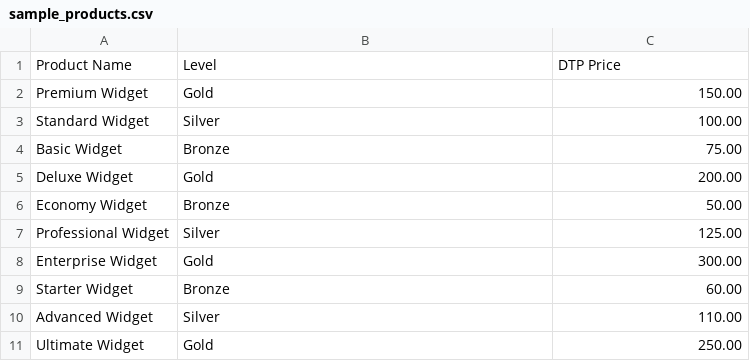
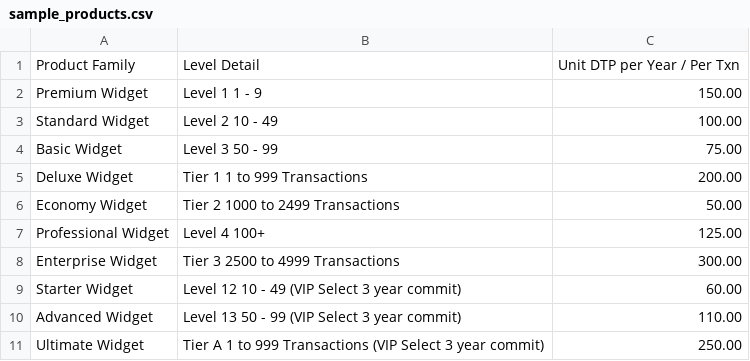
Before and after one commit to Sanjanar-23/Price-Calculator, a CSV file: sample_products.csv, drawn as a sheet.

Commit message:
Implement comprehensive price calculator with level mapping, searchable fields, and output table

```diff
--- a/sample_products.csv
+++ b/sample_products.csv
@@ -1,11 +1,11 @@
-Product Name,Level,DTP Price
-Premium Widget,Gold,150.00
-Standard Widget,Silver,100.00
-Basic Widget,Bronze,75.00
-Deluxe Widget,Gold,200.00
-Economy Widget,Bronze,50.00
-Professional Widget,Silver,125.00
-Enterprise Widget,Gold,300.00
-Starter Widget,Bronze,60.00
-Advanced Widget,Silver,110.00
-Ultimate Widget,Gold,250.00
+Product Family,Level Detail,Unit DTP per Year / Per Txn
+Premium Widget,Level 1 1 - 9,150.00
+Standard Widget,Level 2 10 - 49,100.00
+Basic Widget,Level 3 50 - 99,75.00
+Deluxe Widget,Tier 1 1 to 999 Transactions,200.00
+Economy Widget,Tier 2 1000 to 2499 Transactions,50.00
+Professional Widget,Level 4 100+,125.00
+Enterprise Widget,Tier 3 2500 to 4999 Transactions,300.00
+Starter Widget,Level 12 10 - 49 (VIP Select 3 year commit),60.00
+Advanced Widget,Level 13 50 - 99 (VIP Select 3 year commit),110.00
+Ultimate Widget,Tier A 1 to 999 Transactions (VIP Select 3 year commit),250.00
```
Also changed, not shown: 18 other files.
